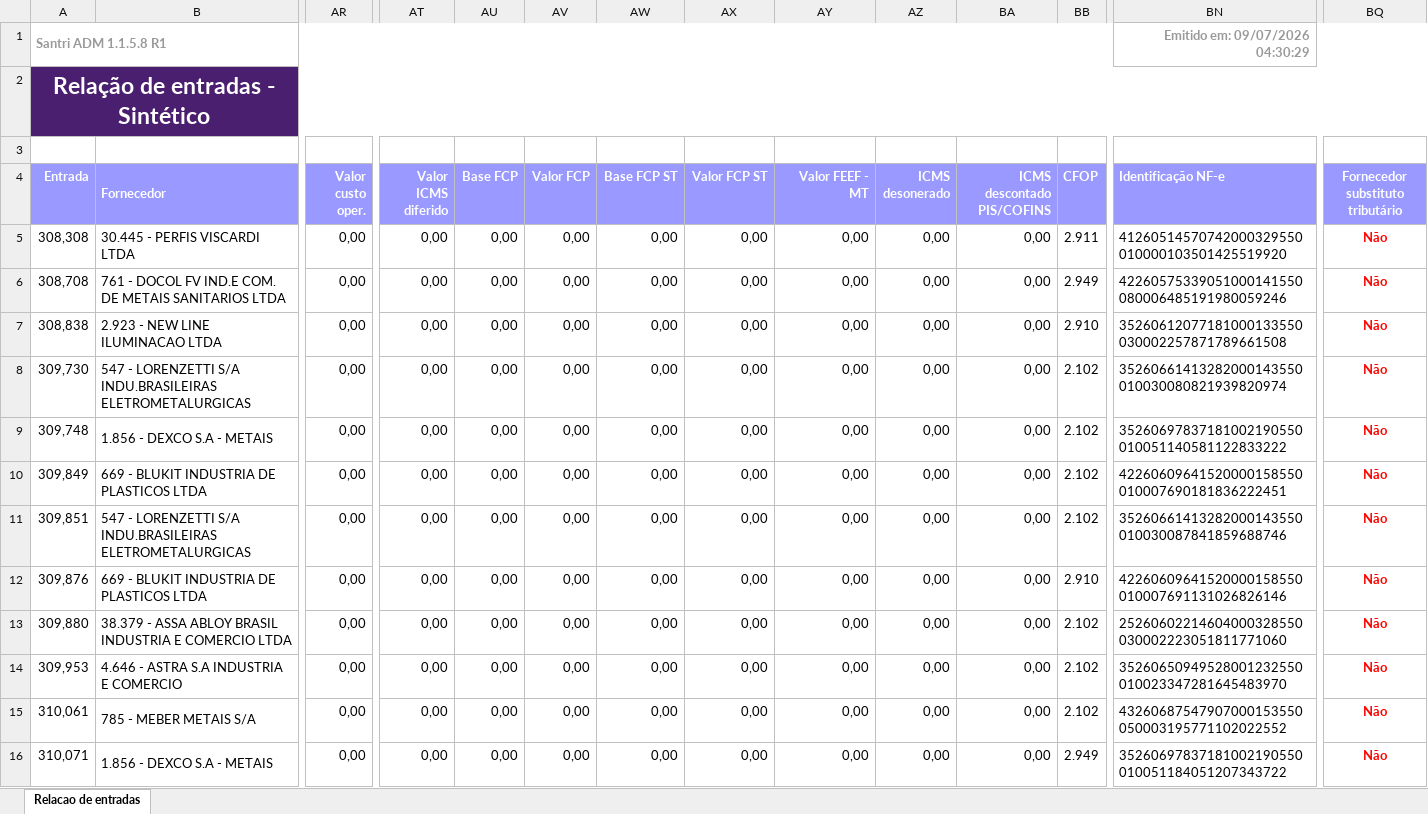
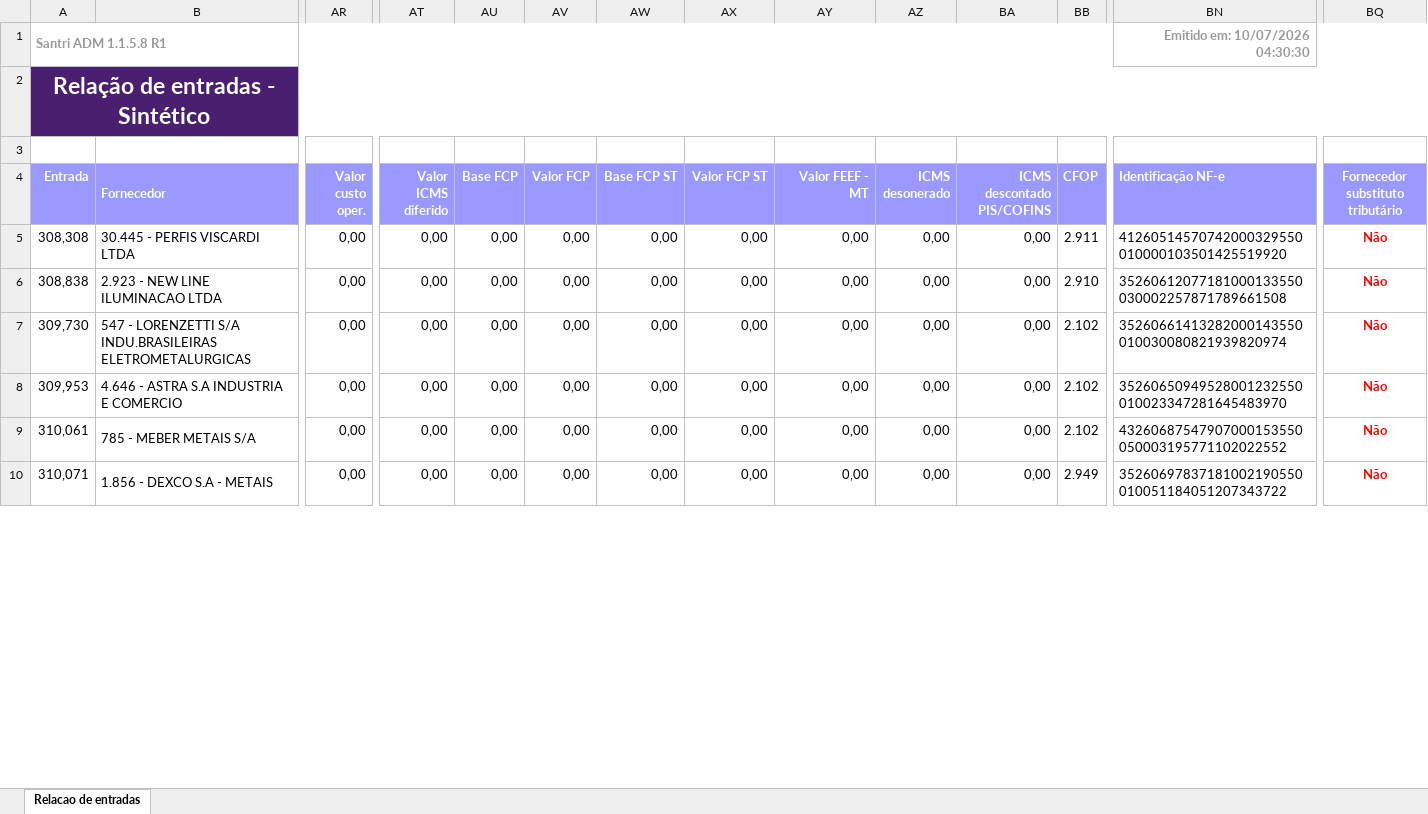
Before and after one commit to ShuuraBr/AGENDAMENTO, an Excel workbook: tratando_tabelas/ac_coelho/entradas_ac_coelho.xlsx, sheet Relacao de entradas, drawn as a sheet; only a part is shown, gaps mark what is left out; values as stored, in another font and other column widths than the file's, no borders; removed rows and columns are numbered as before the commit, all else as after; rows hold the shown columns only; the diff covers the shown part only; the diff names each change by its address in the sheet, - before the commit and + after, or states it on an @@ line.

```diff
--- a/tratando_tabelas/ac_coelho/entradas_ac_coelho.xlsx (sheet Relacao de entradas)
+++ b/tratando_tabelas/ac_coelho/entradas_ac_coelho.xlsx (sheet Relacao de entradas)
-BN1 (Identificação NF-e): Emitido em: 09/07/2026 04:30:29
+BN1 (Identificação NF-e): Emitido em: 10/07/2026 04:30:30
-row 6: 308,708 | 761 - DOCOL FV IND.E COM. DE METAIS SANITARIOS LTDA | 0,00 | 0,00 | 0,00 | 0,00 | 0,00 | 0,00 | 0,00 | 0,00 | 0,00 | 2.949 | 42260575339051000141550080006485191980059246 | Não
-row 9: 309,748 | 1.856 - DEXCO S.A - METAIS | 0,00 | 0,00 | 0,00 | 0,00 | 0,00 | 0,00 | 0,00 | 0,00 | 0,00 | 2.102 | 35260697837181002190550010051140581122833222 | Não
-row 10: 309,849 | 669 - BLUKIT INDUSTRIA DE PLASTICOS LTDA | 0,00 | 0,00 | 0,00 | 0,00 | 0,00 | 0,00 | 0,00 | 0,00 | 0,00 | 2.102 | 42260609641520000158550010007690181836222451 | Não
-row 11: 309,851 | 547 - LORENZETTI S/A INDU.BRASILEIRAS ELETROMETALURGICAS | 0,00 | 0,00 | 0,00 | 0,00 | 0,00 | 0,00 | 0,00 | 0,00 | 0,00 | 2.102 | 35260661413282000143550010030087841859688746 | Não
-row 12: 309,876 | 669 - BLUKIT INDUSTRIA DE PLASTICOS LTDA | 0,00 | 0,00 | 0,00 | 0,00 | 0,00 | 0,00 | 0,00 | 0,00 | 0,00 | 2.910 | 42260609641520000158550010007691131026826146 | Não
-row 13: 309,880 | 38.379 - ASSA ABLOY BRASIL INDUSTRIA E COMERCIO LTDA | 0,00 | 0,00 | 0,00 | 0,00 | 0,00 | 0,00 | 0,00 | 0,00 | 0,00 | 2.102 | 25260602214604000328550030002223051811771060 | Não
```
Also changed, not shown: 6 added rows, 2 removed rows and 14 edited cells elsewhere in this sheet, backend/uploads/importacao-relatorio/entradas_lojas.xlsx, tratando_tabelas/finitura/entradas_finitura.xlsx, 6 other files.
